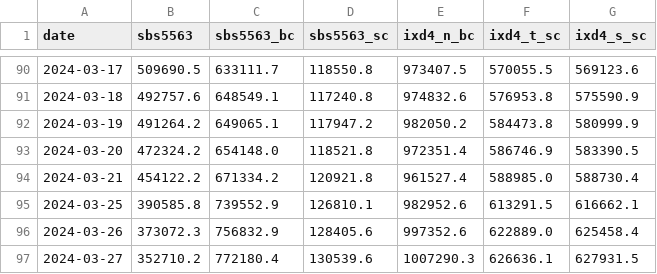
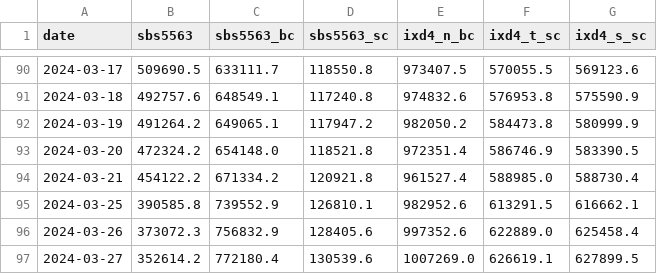
Before and after one commit to jsivak7/roarcollab, a CSV file: data/alloc_balances.csv, drawn as a sheet; only a part is shown, gaps mark what is left out.

```diff
--- a/data/alloc_balances.csv
+++ b/data/alloc_balances.csv
@@ -96,2 +96,2 @@ date,sbs5563,sbs5563_bc,sbs5563_sc,ixd4_n_bc,ixd4_t_sc,ixd4_s_sc
 2024-03-26,373072.3,756832.9,128405.6,997352.6,622889.0,625458.4
-2024-03-27,352710.2,772180.4,130539.6,1007290.3,626636.1,627931.5
+2024-03-27,352614.2,772180.4,130539.6,1007269.0,626619.1,627899.5
```
Also changed, not shown: 1 other file.
